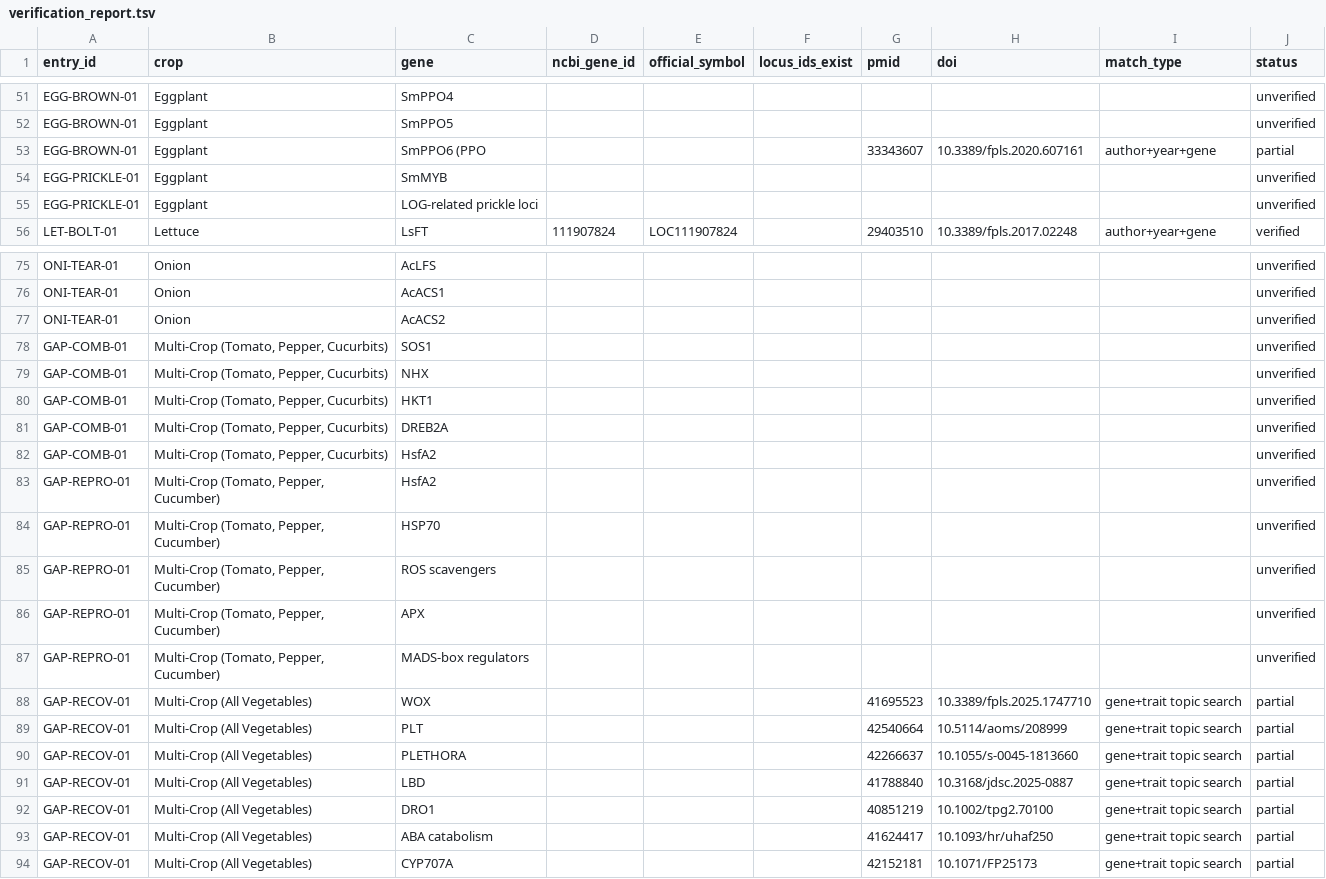
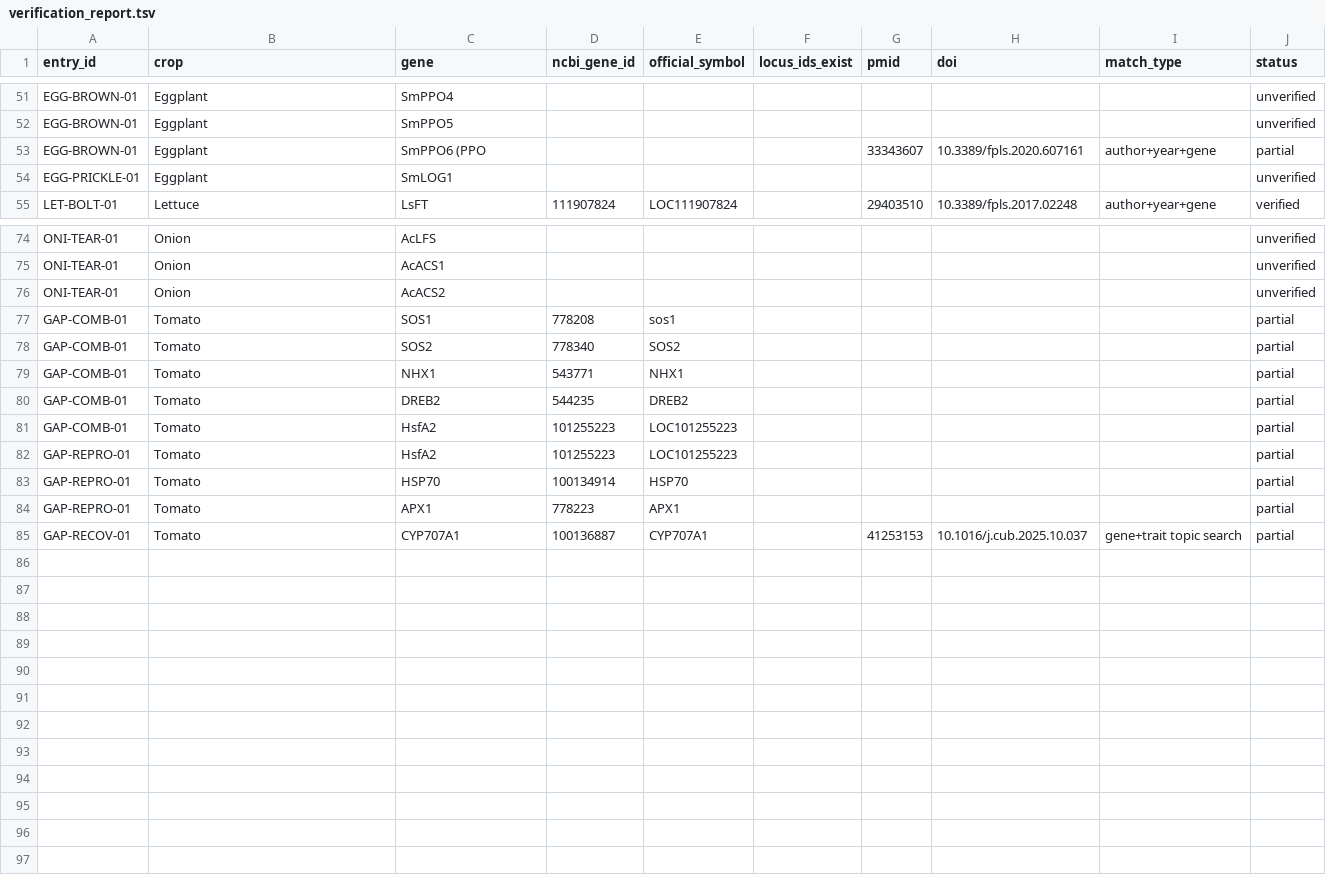
Before and after one commit to agrihubai/transfer-atlas, a TSV file: data/verification_report.tsv, drawn as a sheet; only a part is shown, gaps mark what is left out.

```diff
--- a/data/verification_report.tsv
+++ b/data/verification_report.tsv
@@ -53,4 +53,3 @@ EGG-BROWN-01	Eggplant	SmPPO5							unverified
 EGG-BROWN-01	Eggplant	SmPPO6 (PPO				33343607	10.3389/fpls.2020.607161	author+year+gene	partial
-EGG-PRICKLE-01	Eggplant	SmMYB							unverified
-EGG-PRICKLE-01	Eggplant	LOG-related prickle loci							unverified
+EGG-PRICKLE-01	Eggplant	SmLOG1							unverified
 LET-BOLT-01	Lettuce	LsFT	111907824	LOC111907824		29403510	10.3389/fpls.2017.02248	author+year+gene	verified
@@ -77,18 +76,10 @@ ONI-TEAR-01	Onion	AcACS1							unverified
 ONI-TEAR-01	Onion	AcACS2							unverified
-GAP-COMB-01	Multi-Crop (Tomato, Pepper, Cucurbits)	SOS1							unverified
-GAP-COMB-01	Multi-Crop (Tomato, Pepper, Cucurbits)	NHX							unverified
-GAP-COMB-01	Multi-Crop (Tomato, Pepper, Cucurbits)	HKT1							unverified
-GAP-COMB-01	Multi-Crop (Tomato, Pepper, Cucurbits)	DREB2A							unverified
-GAP-COMB-01	Multi-Crop (Tomato, Pepper, Cucurbits)	HsfA2							unverified
-GAP-REPRO-01	Multi-Crop (Tomato, Pepper, Cucumber)	HsfA2							unverified
-GAP-REPRO-01	Multi-Crop (Tomato, Pepper, Cucumber)	HSP70							unverified
-GAP-REPRO-01	Multi-Crop (Tomato, Pepper, Cucumber)	ROS scavengers							unverified
-GAP-REPRO-01	Multi-Crop (Tomato, Pepper, Cucumber)	APX							unverified
-GAP-REPRO-01	Multi-Crop (Tomato, Pepper, Cucumber)	MADS-box regulators							unverified
-GAP-RECOV-01	Multi-Crop (All Vegetables)	WOX				41695523	10.3389/fpls.2025.1747710	gene+trait topic search	partial
-GAP-RECOV-01	Multi-Crop (All Vegetables)	PLT				42540664	10.5114/aoms/208999	gene+trait topic search	partial
-GAP-RECOV-01	Multi-Crop (All Vegetables)	PLETHORA				42266637	10.1055/s-0045-1813660	gene+trait topic search	partial
-GAP-RECOV-01	Multi-Crop (All Vegetables)	LBD				41788840	10.3168/jdsc.2025-0887	gene+trait topic search	partial
-GAP-RECOV-01	Multi-Crop (All Vegetables)	DRO1				40851219	10.1002/tpg2.70100	gene+trait topic search	partial
-GAP-RECOV-01	Multi-Crop (All Vegetables)	ABA catabolism				41624417	10.1093/hr/uhaf250	gene+trait topic search	partial
-GAP-RECOV-01	Multi-Crop (All Vegetables)	CYP707A				42152181	10.1071/FP25173	gene+trait topic search	partial
+GAP-COMB-01	Tomato	SOS1	778208	sos1					partial
+GAP-COMB-01	Tomato	SOS2	778340	SOS2					partial
+GAP-COMB-01	Tomato	NHX1	543771	NHX1					partial
+GAP-COMB-01	Tomato	DREB2	544235	DREB2					partial
+GAP-COMB-01	Tomato	HsfA2	101255223	LOC101255223					partial
+GAP-REPRO-01	Tomato	HsfA2	101255223	LOC101255223					partial
+GAP-REPRO-01	Tomato	HSP70	100134914	HSP70					partial
+GAP-REPRO-01	Tomato	APX1	778223	APX1					partial
+GAP-RECOV-01	Tomato	CYP707A1	100136887	CYP707A1		41253153	10.1016/j.cub.2025.10.037	gene+trait topic search	partial
```
Also changed, not shown: 5 other files.
